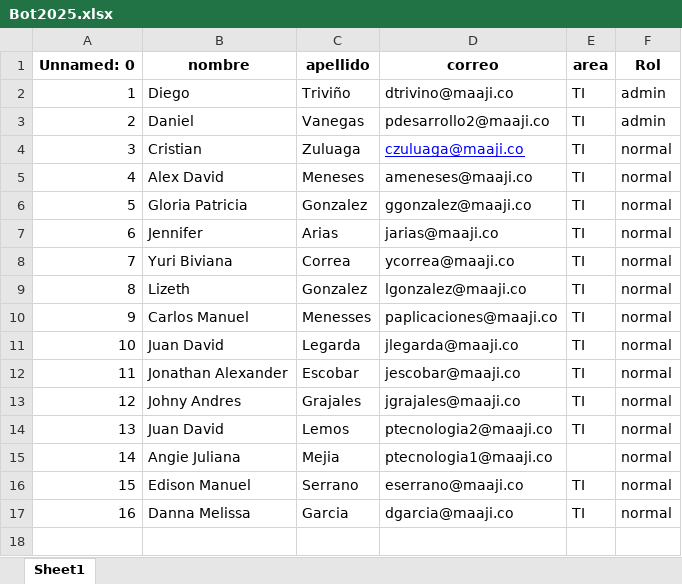
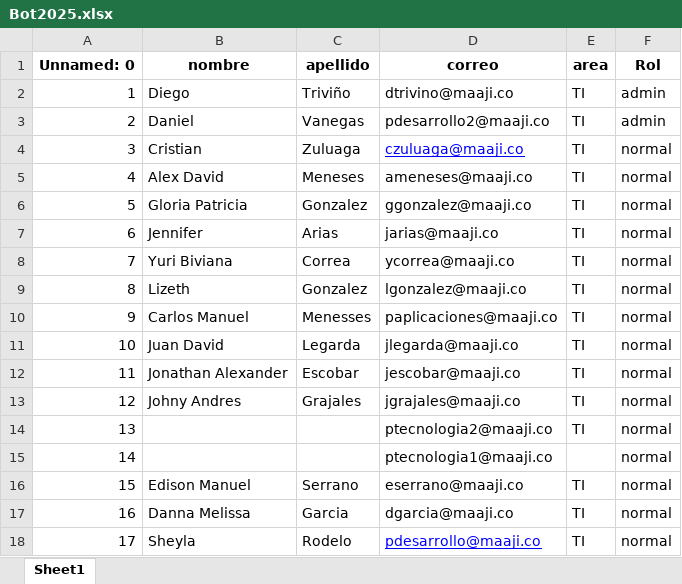
Before and after one commit to Davarooo/Bot-Telegram, an Excel workbook: Correos/Bot2025.xlsx, sheet Sheet1, drawn as a sheet; values as stored, in another font and other column widths than the file's, no borders; the diff names each change by its address in the sheet, - before the commit and + after, or states it on an @@ line.

```diff
--- a/Correos/Bot2025.xlsx (sheet Sheet1)
+++ b/Correos/Bot2025.xlsx (sheet Sheet1)
-B14 (nombre): Juan David
+B14 (nombre): (empty)
-C14 (apellido): Lemos
+C14 (apellido): (empty)
-B15 (nombre): Angie Juliana
+B15 (nombre): (empty)
-C15 (apellido): Mejia
+C15 (apellido): (empty)
+row 18: 17 | Sheyla | Rodelo | pdesarrollo@maaji.co | TI | normal
```
Also changed, not shown: 24 other files.
